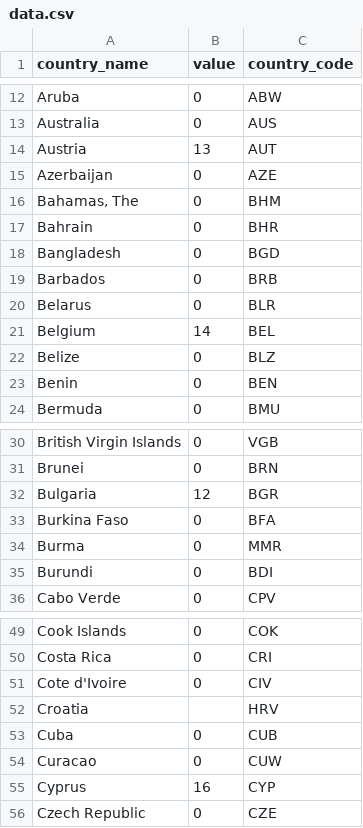
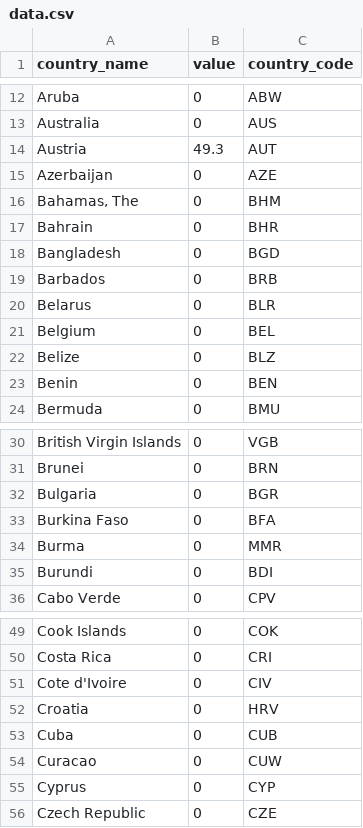
Before and after one commit to andreea1603/OPreV, a CSV file: view/Statistici/resources/data.csv, drawn as a sheet; only a part is shown, gaps mark what is left out; the diff names each change by its address in the sheet, - before the commit and + after, or states it on an @@ line.

```diff
--- a/view/Statistici/resources/data.csv
+++ b/view/Statistici/resources/data.csv
-B14 (value): 13
+B14 (value): 49.3
-B21 (value): 14
+B21 (value): 0
-B32 (value): 12
+B32 (value): 0
-B52 (value): (empty)
+B52 (value): 0
-B55 (value): 16
+B55 (value): 0
```
Also changed, not shown: 4 other files.
